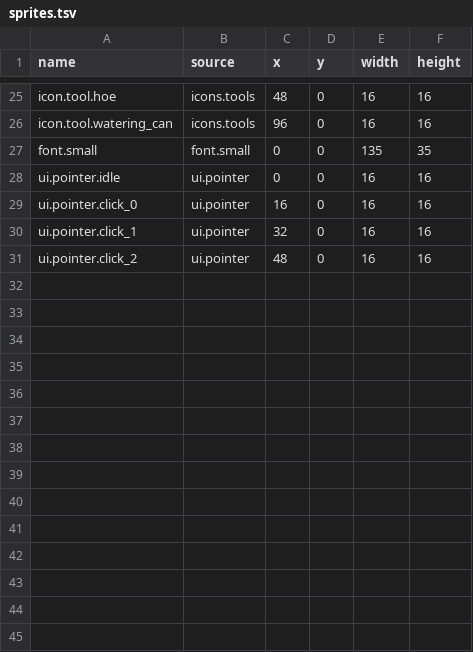
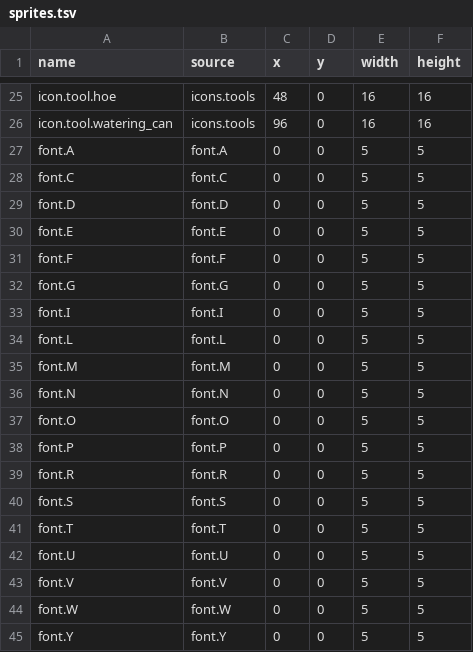
Before and after one commit to kys-0602/Homestead, a TSV file: assets-src/sprites.tsv, drawn as a sheet; only a part is shown, gaps mark what is left out; the shorter side is filled out with more unchanged rows; the diff covers the shown part only.

```diff
--- a/assets-src/sprites.tsv
+++ b/assets-src/sprites.tsv
@@ -26,2 +26,20 @@ icon.tool.hoe	icons.tools	48	0	16	16
 icon.tool.watering_can	icons.tools	96	0	16	16
-font.small	font.small	0	0	135	35
+font.A	font.A	0	0	5	5
+font.C	font.C	0	0	5	5
+font.D	font.D	0	0	5	5
+font.E	font.E	0	0	5	5
+font.F	font.F	0	0	5	5
+font.G	font.G	0	0	5	5
+font.I	font.I	0	0	5	5
+font.L	font.L	0	0	5	5
+font.M	font.M	0	0	5	5
+font.N	font.N	0	0	5	5
+font.O	font.O	0	0	5	5
+font.P	font.P	0	0	5	5
+font.R	font.R	0	0	5	5
+font.S	font.S	0	0	5	5
+font.T	font.T	0	0	5	5
+font.U	font.U	0	0	5	5
+font.V	font.V	0	0	5	5
+font.W	font.W	0	0	5	5
+font.Y	font.Y	0	0	5	5
```
Also changed, not shown: 11 added rows elsewhere in this file, assets-src/manifest.tsv, 20 other files.
